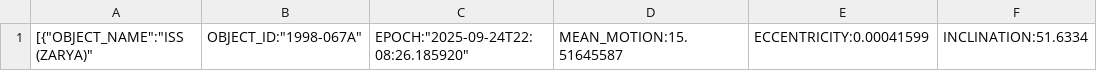
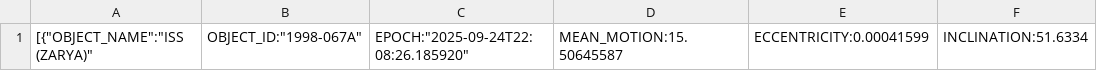
Before and after one commit to NoahJens/sun_iss_transit, a CSV file: ISS.csv, drawn as a sheet; only a part is shown; the diff names each change by its address in the sheet, - before the commit and + after, or states it on an @@ line.

```diff
--- a/ISS.csv
+++ b/ISS.csv
-D1: MEAN_MOTION:15.51645587
+D1: MEAN_MOTION:15.50645587
```
